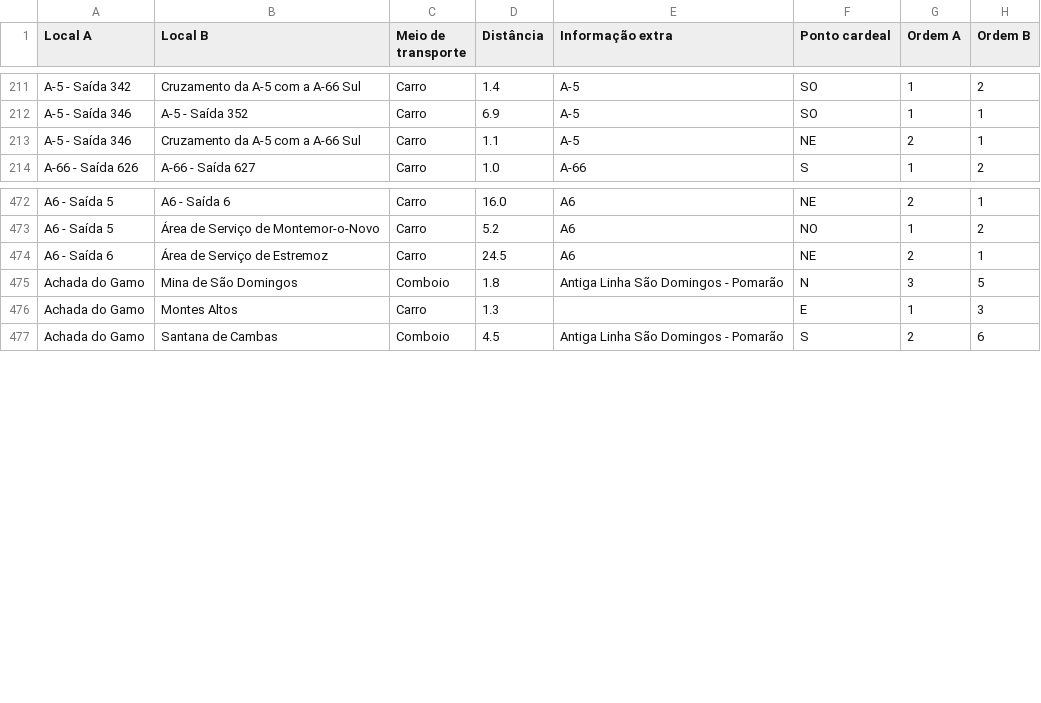
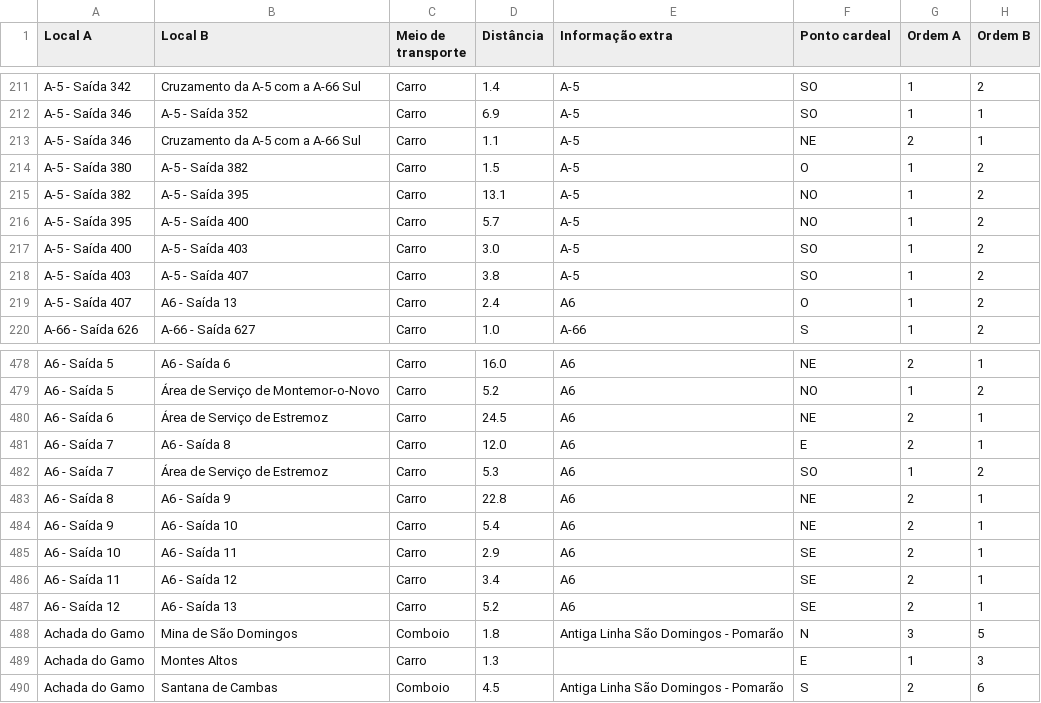
Before and after one commit to migueldgoncalves/Viajar, a CSV file: src/viajar/base_dados/ligacao.csv, drawn as a sheet; only a part is shown, gaps mark what is left out; the diff names each change by its address in the sheet, - before the commit and + after, or states it on an @@ line.

```diff
--- a/src/viajar/base_dados/ligacao.csv
+++ b/src/viajar/base_dados/ligacao.csv
+row 214: A-5 - Saída 380 | A-5 - Saída 382 | Carro | 1.5 | A-5 | O | 1 | 2
+row 215: A-5 - Saída 382 | A-5 - Saída 395 | Carro | 13.1 | A-5 | NO | 1 | 2
+row 216: A-5 - Saída 395 | A-5 - Saída 400 | Carro | 5.7 | A-5 | NO | 1 | 2
+row 217: A-5 - Saída 400 | A-5 - Saída 403 | Carro | 3.0 | A-5 | SO | 1 | 2
+row 218: A-5 - Saída 403 | A-5 - Saída 407 | Carro | 3.8 | A-5 | SO | 1 | 2
+row 219: A-5 - Saída 407 | A6 - Saída 13 | Carro | 2.4 | A6 | O | 1 | 2
+row 481: A6 - Saída 7 | A6 - Saída 8 | Carro | 12.0 | A6 | E | 2 | 1
+row 482: A6 - Saída 7 | Área de Serviço de Estremoz | Carro | 5.3 | A6 | SO | 1 | 2
+row 483: A6 - Saída 8 | A6 - Saída 9 | Carro | 22.8 | A6 | NE | 2 | 1
+row 484: A6 - Saída 9 | A6 - Saída 10 | Carro | 5.4 | A6 | NE | 2 | 1
+row 485: A6 - Saída 10 | A6 - Saída 11 | Carro | 2.9 | A6 | SE | 2 | 1
+row 486: A6 - Saída 11 | A6 - Saída 12 | Carro | 3.4 | A6 | SE | 2 | 1
+row 487: A6 - Saída 12 | A6 - Saída 13 | Carro | 5.2 | A6 | SE | 2 | 1
```
Also changed, not shown: src/viajar/base_dados/concelho.csv, src/viajar/base_dados/destino.csv, 5 other files.
